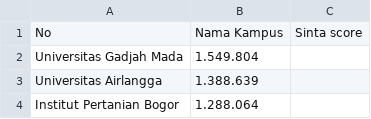
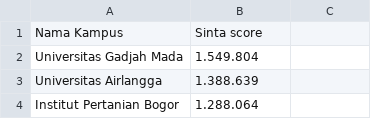
Before and after one commit to ImamAriadi2022/WebScrapingSinta, a CSV file: data/data_kampus.csv, drawn as a sheet; only a part is shown.

```diff
--- a/data/data_kampus.csv
+++ b/data/data_kampus.csv
@@ -1,2 +1,2 @@
-No,Nama Kampus,Sinta score
+Nama Kampus,Sinta score
 Universitas Gadjah Mada,1.549.804
```
Also changed, not shown: 10 other files.
